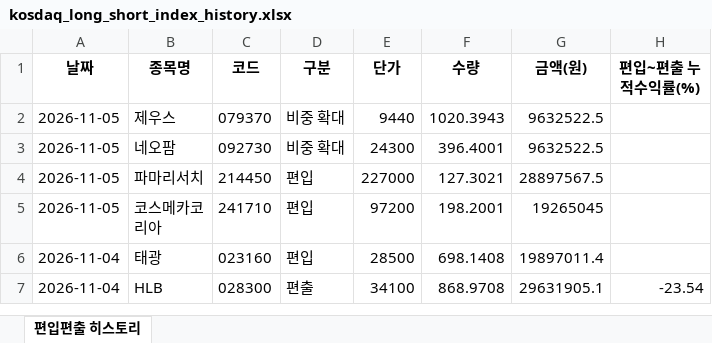
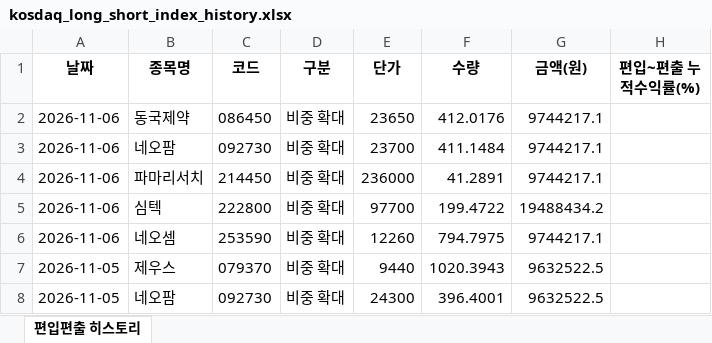
Before and after one commit to joonhakkim/liquidity-dashboard, an Excel workbook: docs/downloads/kosdaq_long_short_index_history.xlsx, sheet 편입편출 히스토리, drawn as a sheet; only a part is shown; the shorter side is filled out with more unchanged rows; values as stored, in another font and other column widths than the file's, no borders; the diff names each change by its address in the sheet, - before the commit and + after, or states it on an @@ line.

```diff
--- a/docs/downloads/kosdaq_long_short_index_history.xlsx (sheet 편입편출 히스토리)
+++ b/docs/downloads/kosdaq_long_short_index_history.xlsx (sheet 편입편출 히스토리)
+row 2: 2026-11-06 | 동국제약 | 086450 | 비중 확대 | 23650 | 412.0176 | 9744217.1
+row 3: 2026-11-06 | 네오팜 | 092730 | 비중 확대 | 23700 | 411.1484 | 9744217.1
+row 4: 2026-11-06 | 파마리서치 | 214450 | 비중 확대 | 236000 | 41.2891 | 9744217.1
+row 5: 2026-11-06 | 심텍 | 222800 | 비중 확대 | 97700 | 199.4722 | 19488434.2
+row 6: 2026-11-06 | 네오셈 | 253590 | 비중 확대 | 12260 | 794.7975 | 9744217.1
```
Also changed, not shown: docs/downloads/mingu_mp_history.xlsx, docs/downloads/momentum_mp_history.xlsx, 19 other files.
